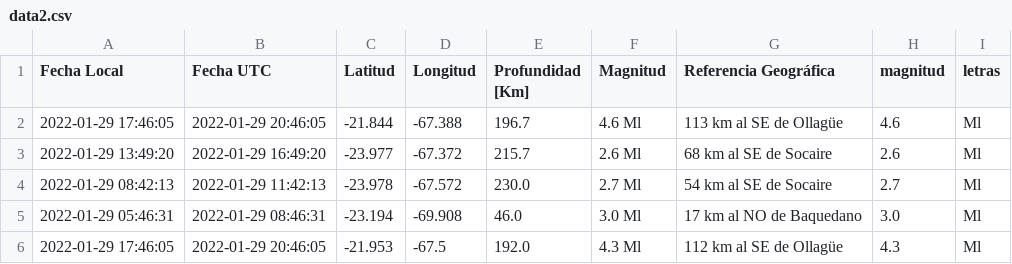
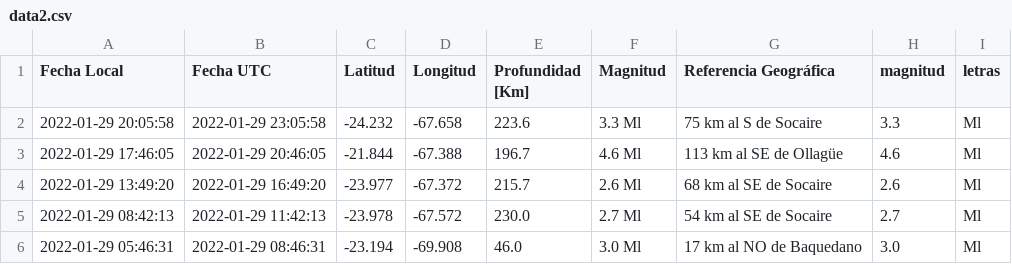
Before and after one commit to brunooviedo/sismos, a CSV file: data2.csv, drawn as a sheet; only a part is shown; the shorter side is filled out with more unchanged rows; the diff names each change by its address in the sheet, - before the commit and + after, or states it on an @@ line.

```diff
--- a/data2.csv
+++ b/data2.csv
+row 2: 2022-01-29 20:05:58 | 2022-01-29 23:05:58 | -24.232 | -67.658 | 223.6 | 3.3 Ml | 75 km al S de Socaire | 3.3 | Ml
```
Also changed, not shown: data.csv, 2 other files.
